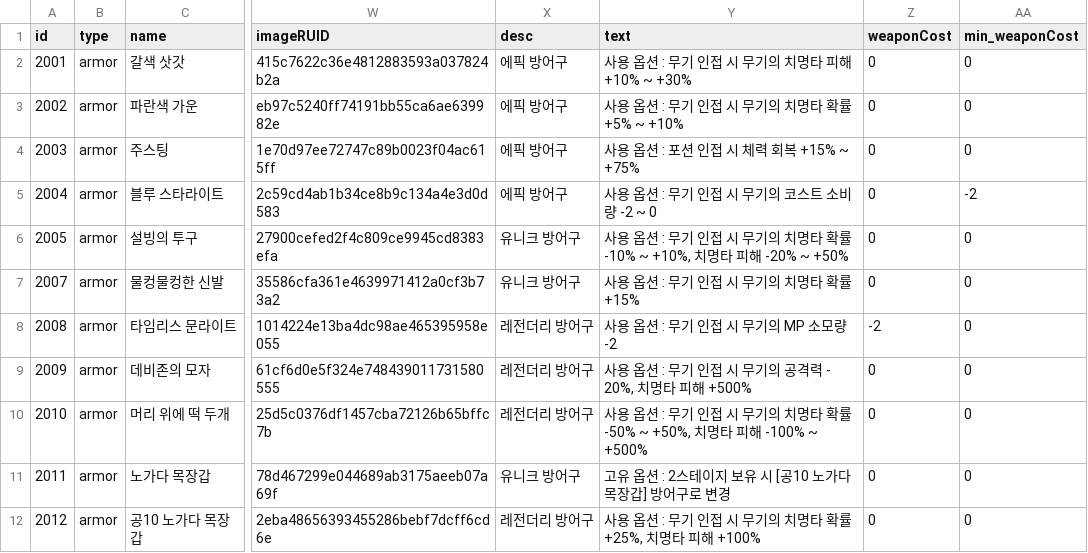
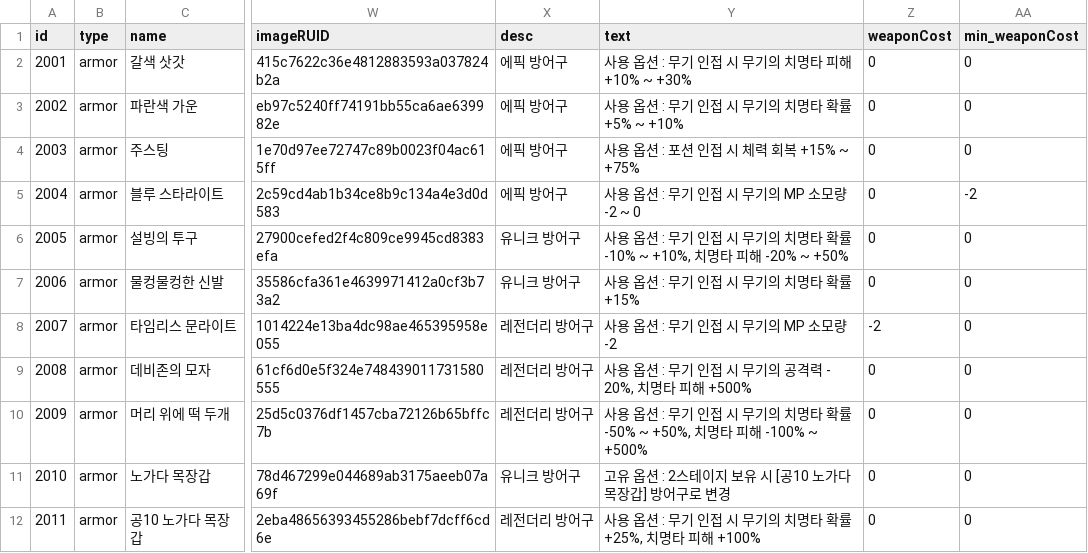
Before and after one commit to tigerlow0723-blip/MapleWorld, a CSV file: Lucky_Backpack/RootDesk/MyDesk/DataSet/Data_Table - 아이템 - 방어구.csv, drawn as a sheet; only a part is shown, gaps mark what is left out; the diff names each change by its address in the sheet, - before the commit and + after, or states it on an @@ line.

```diff
--- a/Lucky_Backpack/RootDesk/MyDesk/DataSet/Data_Table - 아이템 - 방어구.csv
+++ b/Lucky_Backpack/RootDesk/MyDesk/DataSet/Data_Table - 아이템 - 방어구.csv
-Y5 (text): 사용 옵션 : 무기 인접 시 무기의 코스트 소비량 -2 ~ 0
+Y5 (text): 사용 옵션 : 무기 인접 시 무기의 MP 소모량 -2 ~ 0
-A7 (id): 2007
+A7 (id): 2006
-A8 (id): 2008
+A8 (id): 2007
-A9 (id): 2009
+A9 (id): 2008
-A10 (id): 2010
+A10 (id): 2009
-A11 (id): 2011
+A11 (id): 2010
-A12 (id): 2012
+A12 (id): 2011
```
Also changed, not shown: 5 other files.
